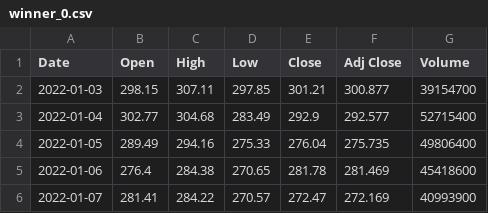
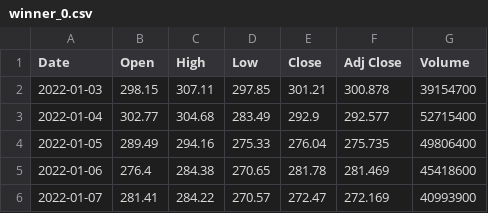
Before and after one commit to qd2d/winners, a CSV file: winner_0.csv, drawn as a sheet; only a part is shown.

Commit message:
committing files

```diff
--- a/winner_0.csv
+++ b/winner_0.csv
@@ -1,3 +1,3 @@
 Date,Open,High,Low,Close,Adj Close,Volume
-2022-01-03,298.15,307.11,297.85,301.21,300.877,39154700
+2022-01-03,298.15,307.11,297.85,301.21,300.878,39154700
 2022-01-04,302.77,304.68,283.49,292.9,292.577,52715400
```
